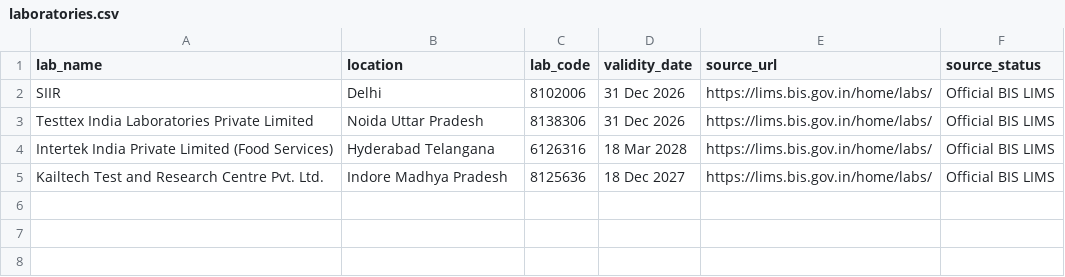
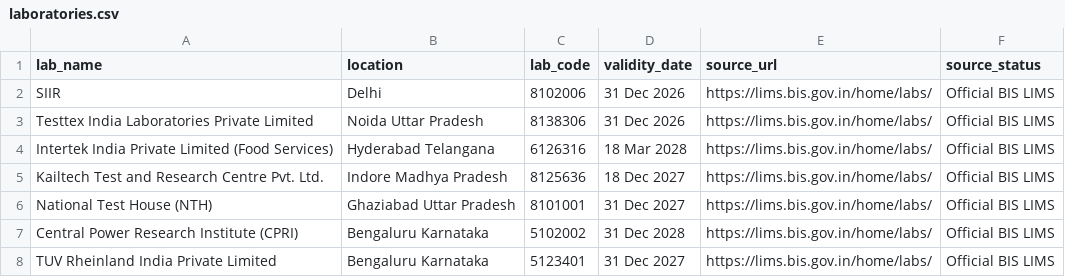
Before and after one commit to radhethakur-07/dev-dynasty-bis, a CSV file: server/data/sources/laboratories.csv, drawn as a sheet; the diff names each change by its address in the sheet, - before the commit and + after, or states it on an @@ line.

```diff
--- a/server/data/sources/laboratories.csv
+++ b/server/data/sources/laboratories.csv
+row 6: National Test House (NTH) | Ghaziabad Uttar Pradesh | 8101001 | 31 Dec 2027 | https://lims.bis.gov.in/home/labs/ | Official BIS LIMS
+row 7: Central Power Research Institute (CPRI) | Bengaluru Karnataka | 5102002 | 31 Dec 2028 | https://lims.bis.gov.in/home/labs/ | Official BIS LIMS
+row 8: TUV Rheinland India Private Limited | Bengaluru Karnataka | 5123401 | 31 Dec 2027 | https://lims.bis.gov.in/home/labs/ | Official BIS LIMS
```
Also changed, not shown: server/data/sources/standards.csv, 25 other files.
